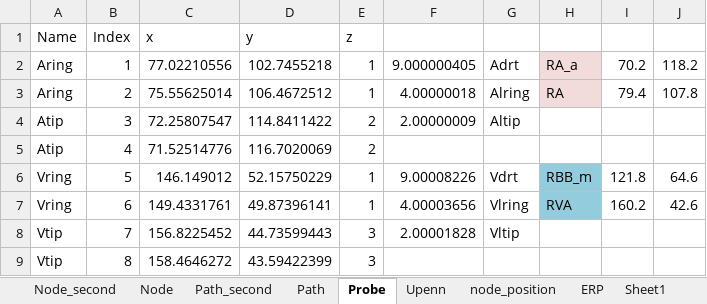
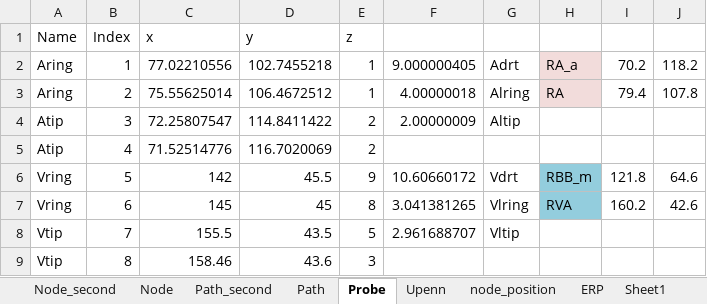
Before and after one commit to PRETgroup/HeartModelPub, an Excel workbook: src/Refine/Heart_N3_second_374N1479P342VM.xlsx, sheet Probe, drawn as a sheet; values as stored, in another font and other column widths than the file's, no borders; the diff names each change by its address in the sheet, - before the commit and + after, or states it on an @@ line.

```diff
--- a/src/Refine/Heart_N3_second_374N1479P342VM.xlsx (sheet Probe)
+++ b/src/Refine/Heart_N3_second_374N1479P342VM.xlsx (sheet Probe)
-C6: 146.149012
+C6: 142
-D6: 52.15750229
+D6: 45.5
-E6: 1
+E6: 9
-F6: 9.00008226
+F6: 10.60660172
-C7: 149.4331761
+C7: 145
-D7: 49.87396141
+D7: 45
-E7: 1
+E7: 8
-F7: 4.00003656
+F7: 3.041381265
-C8: 156.8225452
+C8: 155.5
-D8: 44.73599443
+D8: 43.5
-E8: 3
+E8: 5
-F8: 2.00001828
+F8: 2.961688707
-C9: 158.4646272
+C9: 158.46
-D9: 43.59422399
+D9: 43.6
```
Also changed, not shown: src/Refine/Heart_N3_second_138N477P106VM.xlsx, src/Refine/Heart_N3_second_253N969P221VM.xlsx, 6 other files.
